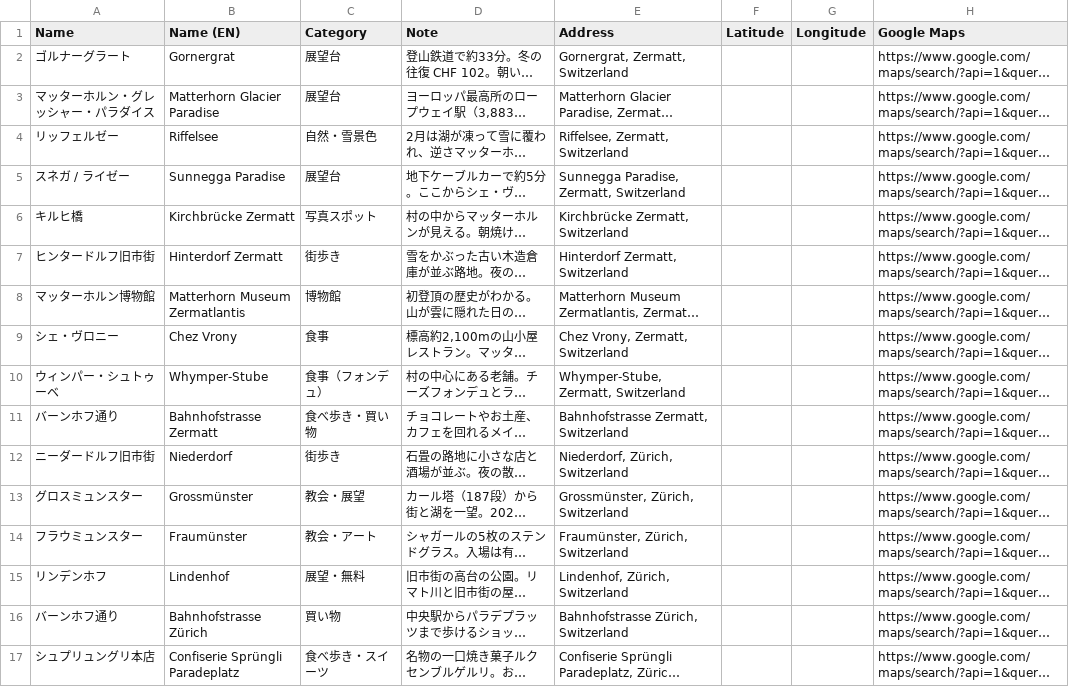
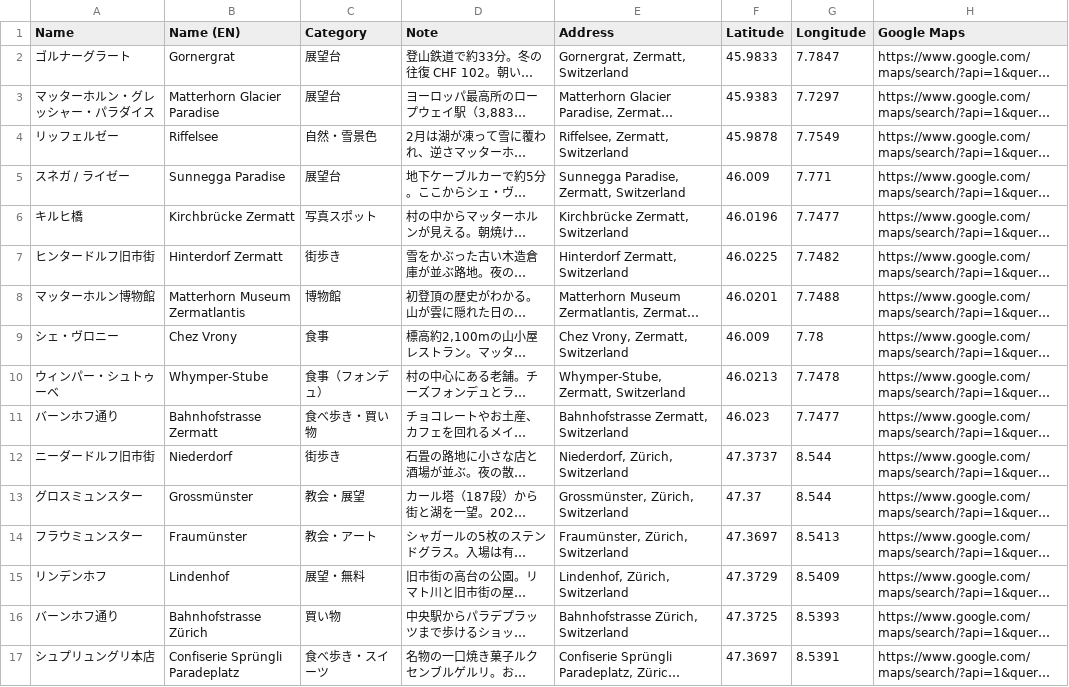
Before and after one commit to gakugaku85/travel-bookmark-claude, a CSV file: trips/スイス旅行/spots.csv, drawn as a sheet; only a part is shown; long unchanged cells end in …; the diff covers the shown part only; the diff names each change by its address in the sheet, - before the commit and + after, or states it on an @@ line.

```diff
--- a/trips/スイス旅行/spots.csv
+++ b/trips/スイス旅行/spots.csv
-F2 (Latitude): (empty)
+F2 (Latitude): 45.9833
-G2 (Longitude): (empty)
+G2 (Longitude): 7.7847
-F3 (Latitude): (empty)
+F3 (Latitude): 45.9383
-G3 (Longitude): (empty)
+G3 (Longitude): 7.7297
-F4 (Latitude): (empty)
+F4 (Latitude): 45.9878
-G4 (Longitude): (empty)
+G4 (Longitude): 7.7549
-F5 (Latitude): (empty)
+F5 (Latitude): 46.009
-G5 (Longitude): (empty)
+G5 (Longitude): 7.771
-F6 (Latitude): (empty)
+F6 (Latitude): 46.0196
-G6 (Longitude): (empty)
+G6 (Longitude): 7.7477
-F7 (Latitude): (empty)
+F7 (Latitude): 46.0225
-G7 (Longitude): (empty)
+G7 (Longitude): 7.7482
-F8 (Latitude): (empty)
+F8 (Latitude): 46.0201
-G8 (Longitude): (empty)
+G8 (Longitude): 7.7488
-F9 (Latitude): (empty)
+F9 (Latitude): 46.009
-G9 (Longitude): (empty)
+G9 (Longitude): 7.78
-F10 (Latitude): (empty)
+F10 (Latitude): 46.0213
-G10 (Longitude): (empty)
+G10 (Longitude): 7.7478
-F11 (Latitude): (empty)
+F11 (Latitude): 46.023
-G11 (Longitude): (empty)
+G11 (Longitude): 7.7477
-F12 (Latitude): (empty)
+F12 (Latitude): 47.3737
-G12:G13 (Longitude): (empty)
+G12:G13 (Longitude): 8.544
-F13 (Latitude): (empty)
+F13 (Latitude): 47.37
-F14 (Latitude): (empty)
+F14 (Latitude): 47.3697
-G14 (Longitude): (empty)
+G14 (Longitude): 8.5413
-F15 (Latitude): (empty)
+F15 (Latitude): 47.3729
-G15 (Longitude): (empty)
+G15 (Longitude): 8.5409
-F16 (Latitude): (empty)
+F16 (Latitude): 47.3725
-G16 (Longitude): (empty)
+G16 (Longitude): 8.5393
-F17 (Latitude): (empty)
+F17 (Latitude): 47.3697
-G17 (Longitude): (empty)
+G17 (Longitude): 8.5391
```
Also changed, not shown: 8 edited cells elsewhere in this file, 5 other files.
